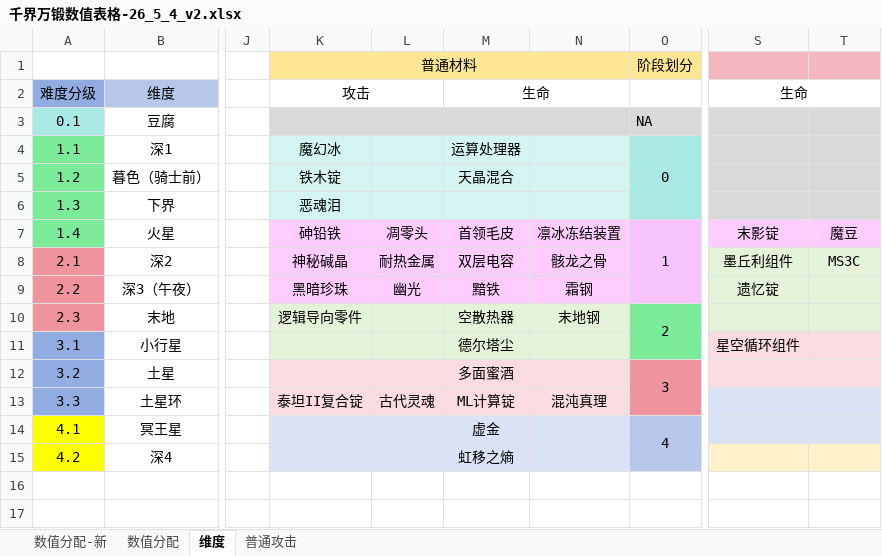
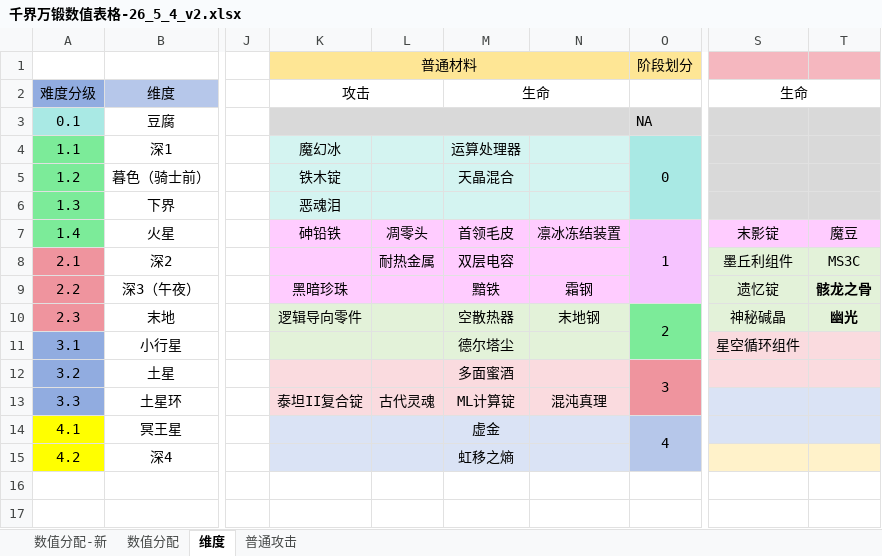
Before and after one commit to Tonywww2/SenDims-BanForges-ModPack, an Excel workbook: dev_docs/千界万锻数值表格-26_5_4_v2.xlsx, sheet 维度, drawn as a sheet; only a part is shown, gaps mark what is left out; values as stored, in another font and other column widths than the file's, no borders; the diff names each change by its address in the sheet, - before the commit and + after, or states it on an @@ line.

```diff
--- a/dev_docs/千界万锻数值表格-26_5_4_v2.xlsx (sheet 维度)
+++ b/dev_docs/千界万锻数值表格-26_5_4_v2.xlsx (sheet 维度)
-K8: 神秘碱晶
+K8: (empty)
-N8: 骸龙之骨
+N8: (empty)
-L9: 幽光
+L9: (empty)
-T9: (empty)
+T9: 骸龙之骨
-S10: (empty)
+S10: 神秘碱晶
-T10: (empty)
+T10: 幽光
```
Also changed, not shown: 4 other files.
